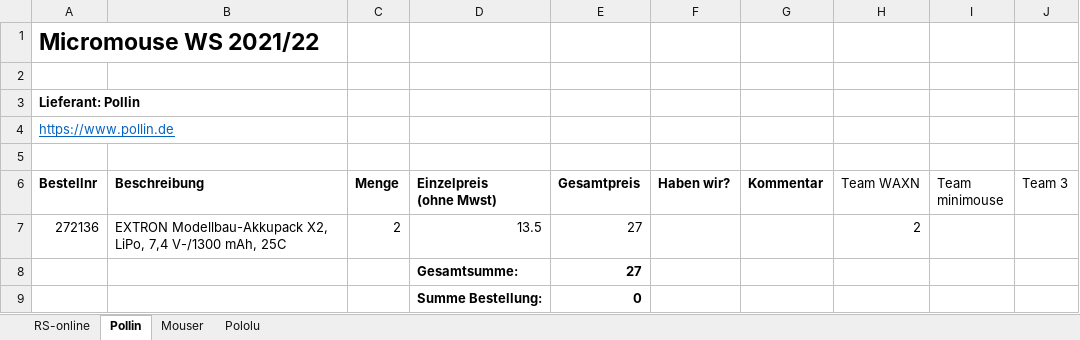
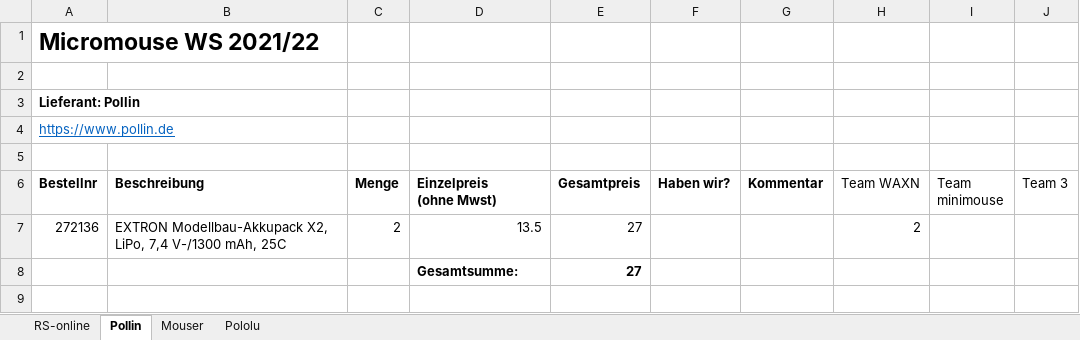
Before and after one commit to xabirizar9/Micromaus-Challenge-TUM, an Excel workbook: bestellliste_merge.xlsx, sheet Pollin, drawn as a sheet; values as stored, in another font and other column widths than the file's, no borders; the diff names each change by its address in the sheet, - before the commit and + after, or states it on an @@ line.

```diff
--- a/bestellliste_merge.xlsx (sheet Pollin)
+++ b/bestellliste_merge.xlsx (sheet Pollin)
-row 9:  |  |  | Summe Bestellung: | 0
```
Also changed, not shown: sheet RS-online, sheet Mouser, sheet Pololu, formulas that keep their value.
